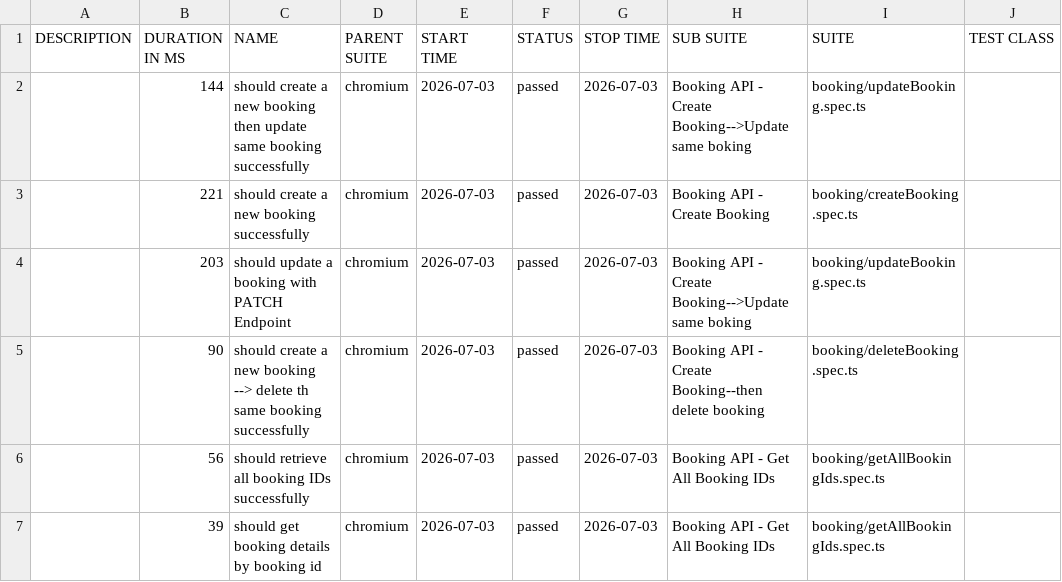
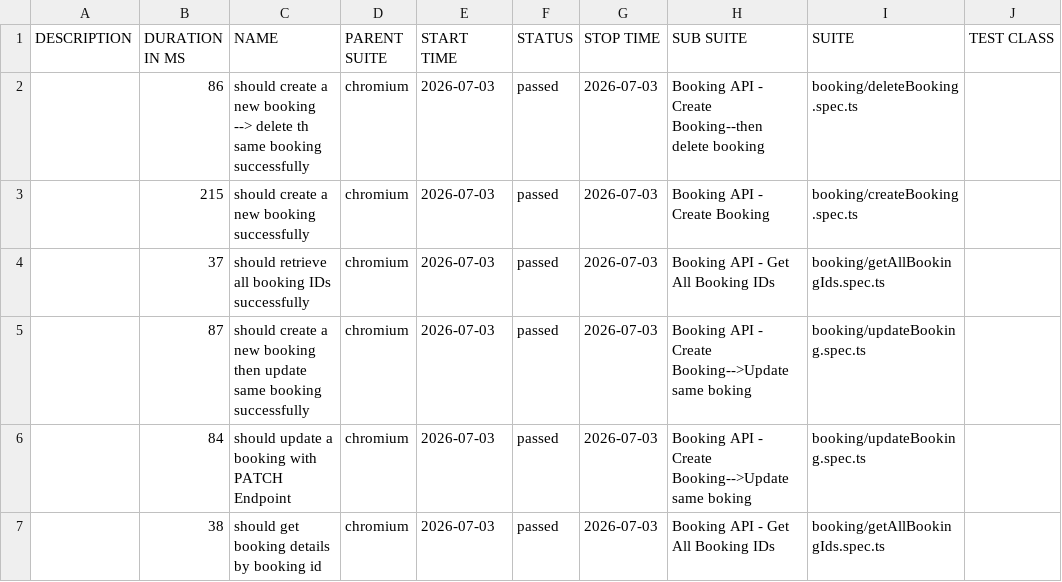
Before and after one commit to rameshn3/playwright-hybrid-framework, a CSV file: api/data/suites.csv, drawn as a sheet; only a part is shown; the diff names each change by its address in the sheet, - before the commit and + after, or states it on an @@ line.

```diff
--- a/api/data/suites.csv
+++ b/api/data/suites.csv
-B2 (DURATION IN MS): 144
+B2 (DURATION IN MS): 86
-C2 (NAME): …new booking then update same booking…
+C2 (NAME): …new booking --> delete th same booking…
-H2 (SUB SUITE): …- Create Booking-->Update same boking
+H2 (SUB SUITE): …- Create Booking--then delete booking
-I2 (SUITE): booking/updateBooking.spec.ts
+I2 (SUITE): booking/deleteBooking.spec.ts
-B3 (DURATION IN MS): 221
+B3 (DURATION IN MS): 215
-B4 (DURATION IN MS): 203
+B4 (DURATION IN MS): 37
-C4 (NAME): should update a booking with PATCH Endpoint
+C4 (NAME): should retrieve all booking IDs successfully
-H4 (SUB SUITE): Booking API - Create Booking-->Update same boking
+H4 (SUB SUITE): Booking API - Get All Booking IDs
-I4 (SUITE): booking/updateBooking.spec.ts
+I4 (SUITE): booking/getAllBookingIds.spec.ts
-B5 (DURATION IN MS): 90
+B5 (DURATION IN MS): 87
-C5 (NAME): …new booking --> delete th same booking…
+C5 (NAME): …new booking then update same booking…
-H5 (SUB SUITE): …- Create Booking--then delete booking
+H5 (SUB SUITE): …- Create Booking-->Update same boking
-I5 (SUITE): booking/deleteBooking.spec.ts
+I5 (SUITE): booking/updateBooking.spec.ts
-B6 (DURATION IN MS): 56
+B6 (DURATION IN MS): 84
-C6 (NAME): should retrieve all booking IDs successfully
+C6 (NAME): should update a booking with PATCH Endpoint
-H6 (SUB SUITE): Booking API - Get All Booking IDs
+H6 (SUB SUITE): Booking API - Create Booking-->Update same boking
-I6 (SUITE): booking/getAllBookingIds.spec.ts
+I6 (SUITE): booking/updateBooking.spec.ts
-B7 (DURATION IN MS): 39
+B7 (DURATION IN MS): 38
```
Also changed, not shown: 40 other files.
